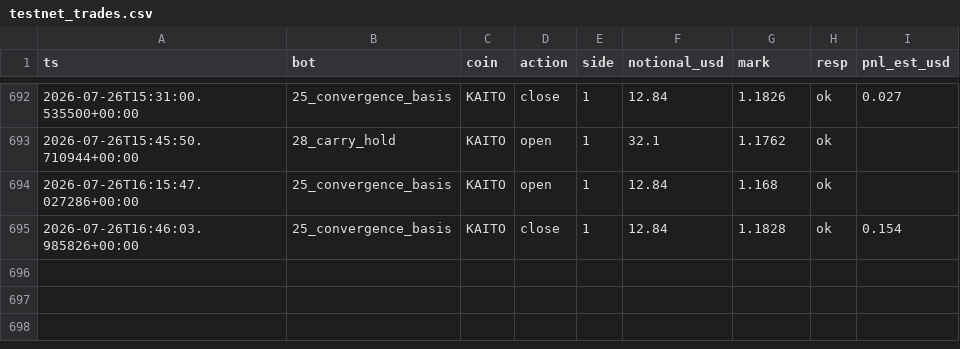
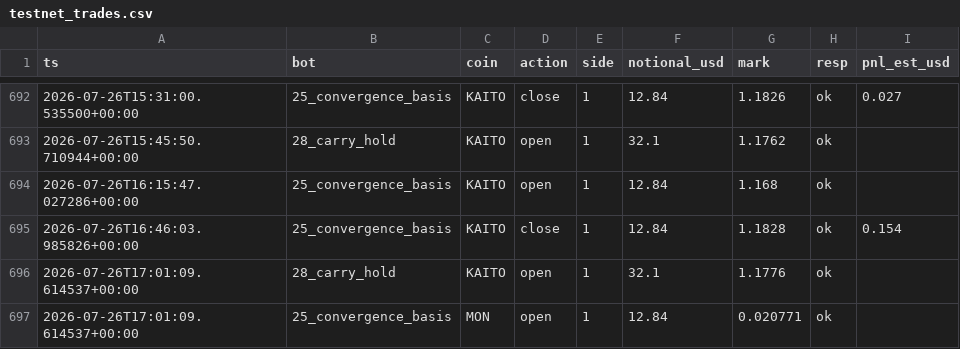
Before and after one commit to BSA-Laky/banc-paper, a CSV file: etat/testnet_trades.csv, drawn as a sheet; only a part is shown, gaps mark what is left out.

```diff
--- a/etat/testnet_trades.csv
+++ b/etat/testnet_trades.csv
@@ -695 +695,3 @@ ts,bot,coin,action,side,notional_usd,mark,resp,pnl_est_usd
 2026-07-26T16:46:03.985826+00:00,25_convergence_basis,KAITO,close,1,12.84,1.1828,ok,0.154
+2026-07-26T17:01:09.614537+00:00,28_carry_hold,KAITO,open,1,32.1,1.1776,ok,
+2026-07-26T17:01:09.614537+00:00,25_convergence_basis,MON,open,1,12.84,0.020771,ok,
```
Also changed, not shown: paper_trades.csv, 14 other files.
